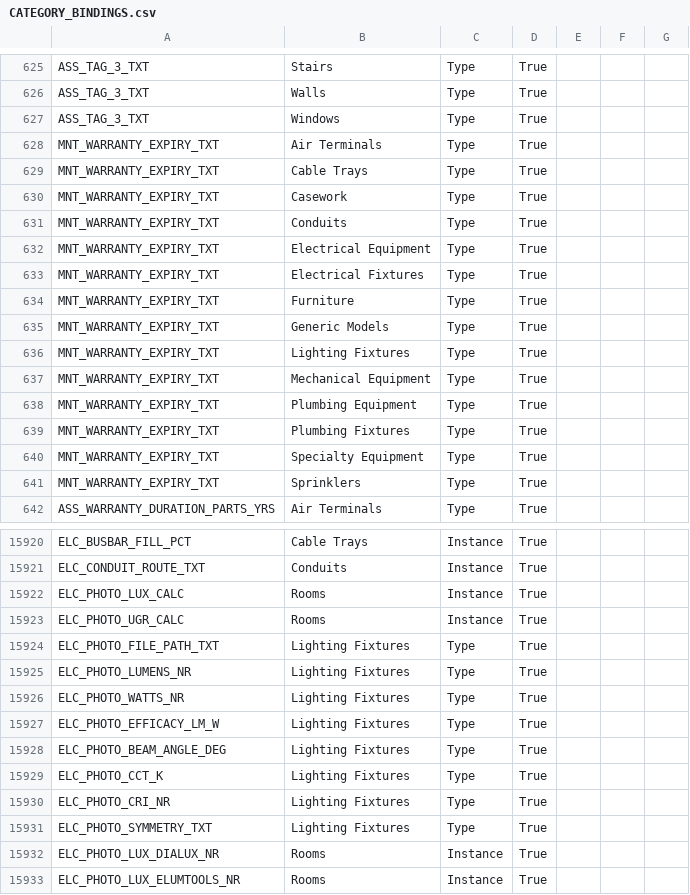
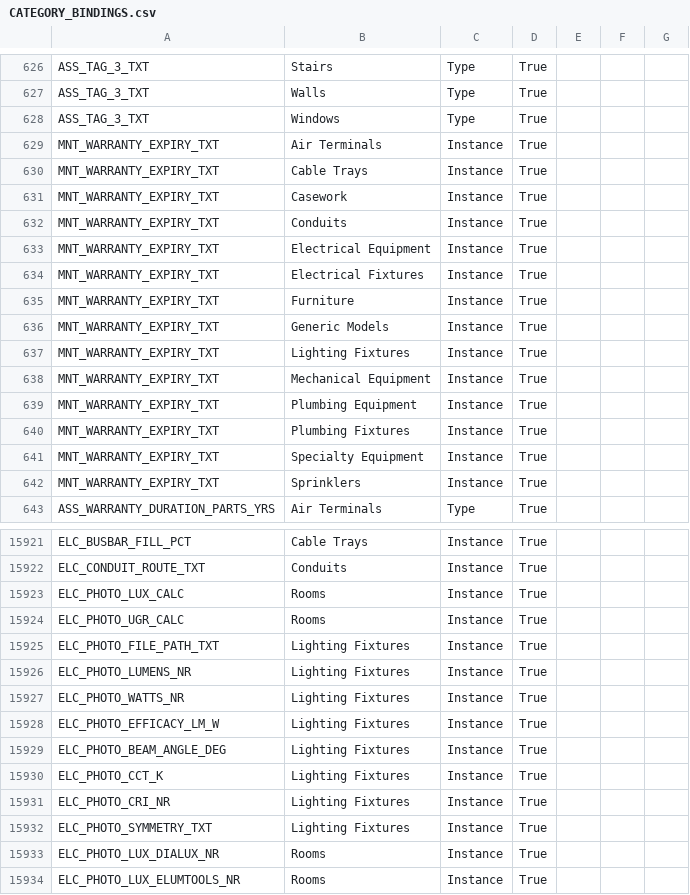
Before and after one commit to beckykyomugisha/STINGTOOLS, a CSV file: StingTools/Data/CATEGORY_BINDINGS.csv, drawn as a sheet; only a part is shown, gaps mark what is left out; the diff covers the shown part only.

```diff
--- a/StingTools/Data/CATEGORY_BINDINGS.csv
+++ b/StingTools/Data/CATEGORY_BINDINGS.csv
@@ -627,16 +628,16 @@ ASS_TAG_3_TXT,Walls,Type,True
 ASS_TAG_3_TXT,Windows,Type,True
-MNT_WARRANTY_EXPIRY_TXT,Air Terminals,Type,True
-MNT_WARRANTY_EXPIRY_TXT,Cable Trays,Type,True
-MNT_WARRANTY_EXPIRY_TXT,Casework,Type,True
-MNT_WARRANTY_EXPIRY_TXT,Conduits,Type,True
-MNT_WARRANTY_EXPIRY_TXT,Electrical Equipment,Type,True
-MNT_WARRANTY_EXPIRY_TXT,Electrical Fixtures,Type,True
-MNT_WARRANTY_EXPIRY_TXT,Furniture,Type,True
-MNT_WARRANTY_EXPIRY_TXT,Generic Models,Type,True
-MNT_WARRANTY_EXPIRY_TXT,Lighting Fixtures,Type,True
-MNT_WARRANTY_EXPIRY_TXT,Mechanical Equipment,Type,True
-MNT_WARRANTY_EXPIRY_TXT,Plumbing Equipment,Type,True
-MNT_WARRANTY_EXPIRY_TXT,Plumbing Fixtures,Type,True
-MNT_WARRANTY_EXPIRY_TXT,Specialty Equipment,Type,True
-MNT_WARRANTY_EXPIRY_TXT,Sprinklers,Type,True
+MNT_WARRANTY_EXPIRY_TXT,Air Terminals,Instance,True
+MNT_WARRANTY_EXPIRY_TXT,Cable Trays,Instance,True
+MNT_WARRANTY_EXPIRY_TXT,Casework,Instance,True
+MNT_WARRANTY_EXPIRY_TXT,Conduits,Instance,True
+MNT_WARRANTY_EXPIRY_TXT,Electrical Equipment,Instance,True
+MNT_WARRANTY_EXPIRY_TXT,Electrical Fixtures,Instance,True
+MNT_WARRANTY_EXPIRY_TXT,Furniture,Instance,True
+MNT_WARRANTY_EXPIRY_TXT,Generic Models,Instance,True
+MNT_WARRANTY_EXPIRY_TXT,Lighting Fixtures,Instance,True
+MNT_WARRANTY_EXPIRY_TXT,Mechanical Equipment,Instance,True
+MNT_WARRANTY_EXPIRY_TXT,Plumbing Equipment,Instance,True
+MNT_WARRANTY_EXPIRY_TXT,Plumbing Fixtures,Instance,True
+MNT_WARRANTY_EXPIRY_TXT,Specialty Equipment,Instance,True
+MNT_WARRANTY_EXPIRY_TXT,Sprinklers,Instance,True
 ASS_WARRANTY_DURATION_PARTS_YRS,Air Terminals,Type,True
@@ -15923,10 +15924,10 @@ ELC_PHOTO_LUX_CALC,Rooms,Instance,True
 ELC_PHOTO_UGR_CALC,Rooms,Instance,True
-ELC_PHOTO_FILE_PATH_TXT,Lighting Fixtures,Type,True
-ELC_PHOTO_LUMENS_NR,Lighting Fixtures,Type,True
-ELC_PHOTO_WATTS_NR,Lighting Fixtures,Type,True
-ELC_PHOTO_EFFICACY_LM_W,Lighting Fixtures,Type,True
-ELC_PHOTO_BEAM_ANGLE_DEG,Lighting Fixtures,Type,True
-ELC_PHOTO_CCT_K,Lighting Fixtures,Type,True
-ELC_PHOTO_CRI_NR,Lighting Fixtures,Type,True
-ELC_PHOTO_SYMMETRY_TXT,Lighting Fixtures,Type,True
+ELC_PHOTO_FILE_PATH_TXT,Lighting Fixtures,Instance,True
+ELC_PHOTO_LUMENS_NR,Lighting Fixtures,Instance,True
+ELC_PHOTO_WATTS_NR,Lighting Fixtures,Instance,True
+ELC_PHOTO_EFFICACY_LM_W,Lighting Fixtures,Instance,True
+ELC_PHOTO_BEAM_ANGLE_DEG,Lighting Fixtures,Instance,True
+ELC_PHOTO_CCT_K,Lighting Fixtures,Instance,True
+ELC_PHOTO_CRI_NR,Lighting Fixtures,Instance,True
+ELC_PHOTO_SYMMETRY_TXT,Lighting Fixtures,Instance,True
 ELC_PHOTO_LUX_DIALUX_NR,Rooms,Instance,True
```
Also changed, not shown: 1 added row and 166 edited cells elsewhere in this file, 4 other files.
